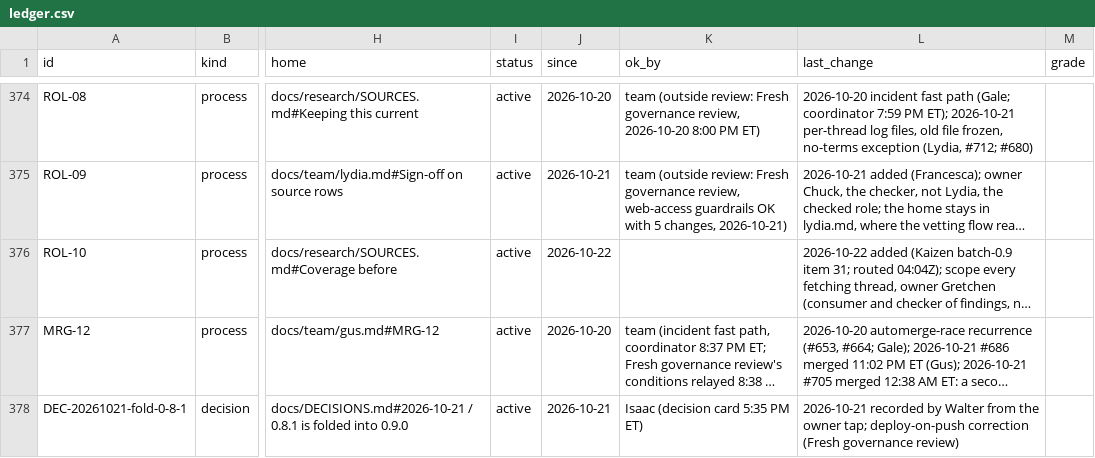
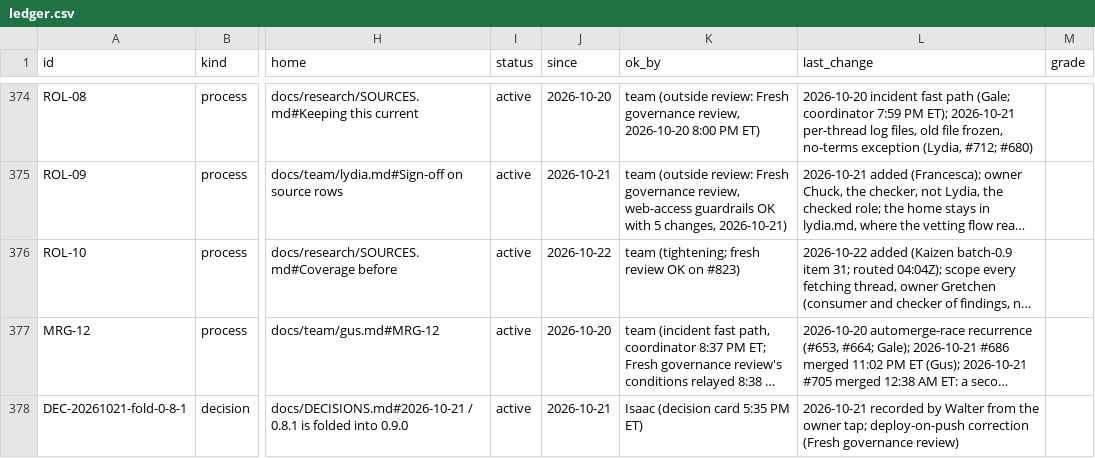
Before and after one commit to HackTheMeatball/daeva-companion, a CSV file: docs/kaizen/ledger.csv, drawn as a sheet; only a part is shown, gaps mark what is left out; long unchanged cells end in …; the diff names each change by its address in the sheet, - before the commit and + after, or states it on an @@ line.

```diff
--- a/docs/kaizen/ledger.csv
+++ b/docs/kaizen/ledger.csv
-K376 (ok_by): (empty)
+K376 (ok_by): team (tightening; fresh review OK on #823)
```
Also changed, not shown: 2 other files.
